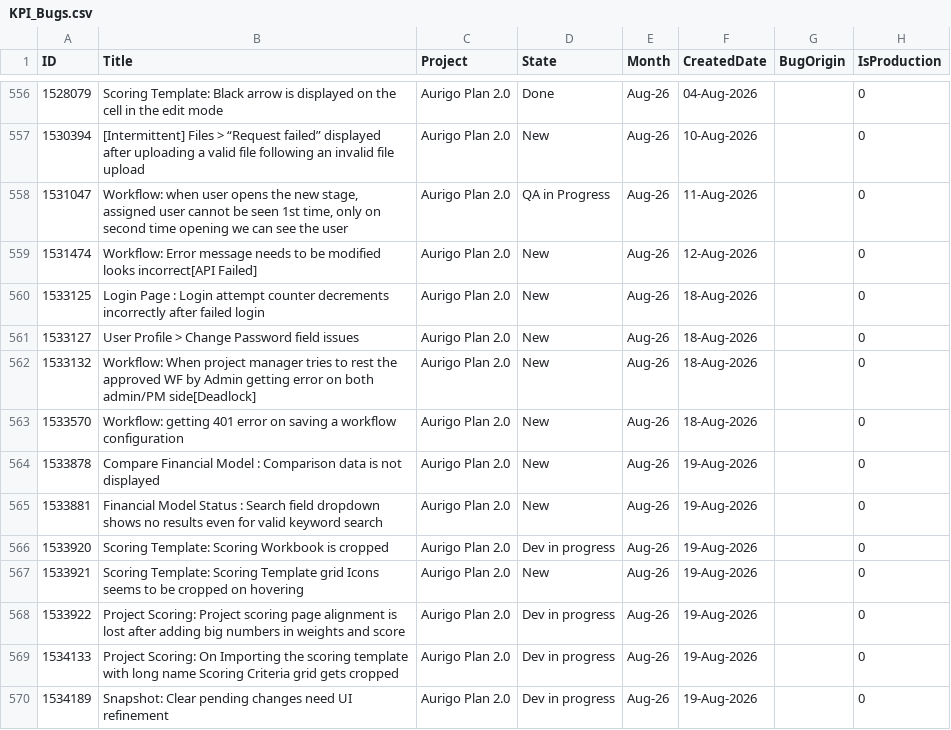
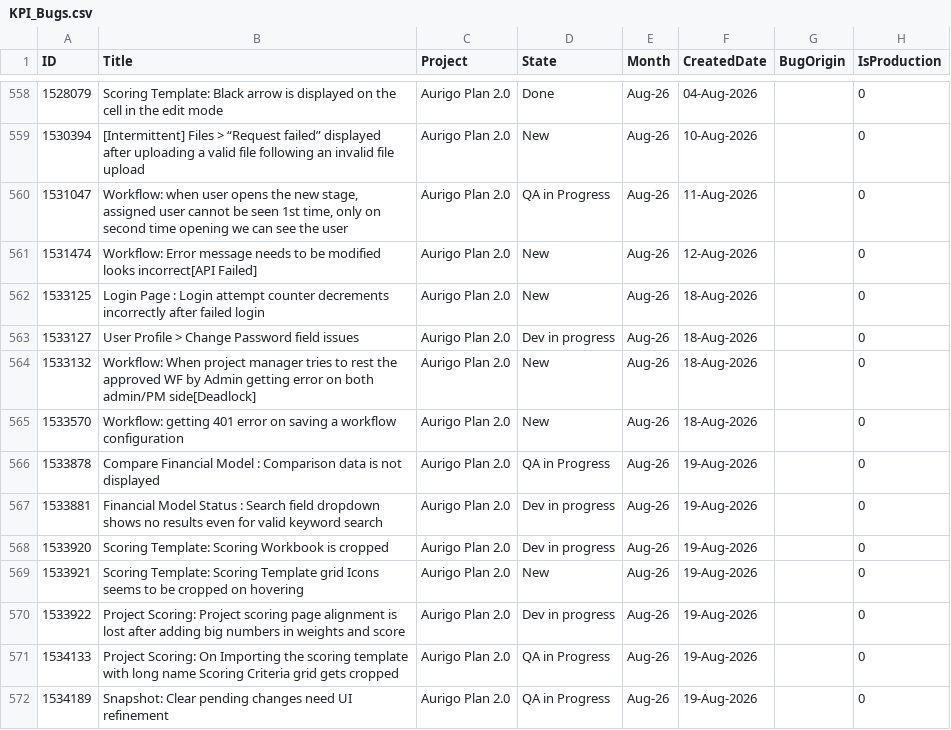
Before and after one commit to manishwali/Experiment, a CSV file: KPI_Bugs.csv, drawn as a sheet; only a part is shown, gaps mark what is left out; the diff covers the shown part only.

```diff
--- a/KPI_Bugs.csv
+++ b/KPI_Bugs.csv
@@ -560,7 +562,7 @@
 "1533125","Login Page : Login attempt counter decrements incorrectly after failed login","Aurigo Plan 2.0","New","Aug-26","18-Aug-2026","","0"
-"1533127","User Profile > Change Password field issues","Aurigo Plan 2.0","New","Aug-26","18-Aug-2026","","0"
+"1533127","User Profile > Change Password field issues","Aurigo Plan 2.0","Dev in progress","Aug-26","18-Aug-2026","","0"
 "1533132","Workflow: When project manager tries to rest the approved WF by Admin getting error on both admin/PM side[Deadlock]","Aurigo Plan 2.0","New","Aug-26","18-Aug-2026","","0"
 "1533570","Workflow: getting 401 error on saving a workflow configuration","Aurigo Plan 2.0","New","Aug-26","18-Aug-2026","","0"
-"1533878","Compare Financial Model : Comparison data is not displayed","Aurigo Plan 2.0","New","Aug-26","19-Aug-2026","","0"
-"1533881","Financial Model Status : Search field dropdown shows no results even for valid keyword search","Aurigo Plan 2.0","New","Aug-26","19-Aug-2026","","0"
+"1533878","Compare Financial Model : Comparison data is not displayed","Aurigo Plan 2.0","QA in Progress","Aug-26","19-Aug-2026","","0"
+"1533881","Financial Model Status : Search field dropdown shows no results even for valid keyword search","Aurigo Plan 2.0","Dev in progress","Aug-26","19-Aug-2026","","0"
 "1533920","Scoring Template: Scoring Workbook is cropped","Aurigo Plan 2.0","Dev in progress","Aug-26","19-Aug-2026","","0"
@@ -568,3 +570,3 @@
 "1533922","Project Scoring: Project scoring page alignment is lost after adding big numbers in weights and score","Aurigo Plan 2.0","Dev in progress","Aug-26","19-Aug-2026","","0"
-"1534133","Project Scoring: On Importing the scoring template with long name Scoring Criteria grid gets cropped","Aurigo Plan 2.0","Dev in progress","Aug-26","19-Aug-2026","","0"
-"1534189","Snapshot: Clear pending changes need UI refinement","Aurigo Plan 2.0","Dev in progress","Aug-26","19-Aug-2026","","0"
+"1534133","Project Scoring: On Importing the scoring template with long name Scoring Criteria grid gets cropped","Aurigo Plan 2.0","QA in Progress","Aug-26","19-Aug-2026","","0"
+"1534189","Snapshot: Clear pending changes need UI refinement","Aurigo Plan 2.0","QA in Progress","Aug-26","19-Aug-2026","","0"
```
Also changed, not shown: 12 added rows, 3 removed rows and 18 edited cells elsewhere in this file, KPI_Features.csv, KPI_PBIs.csv.
